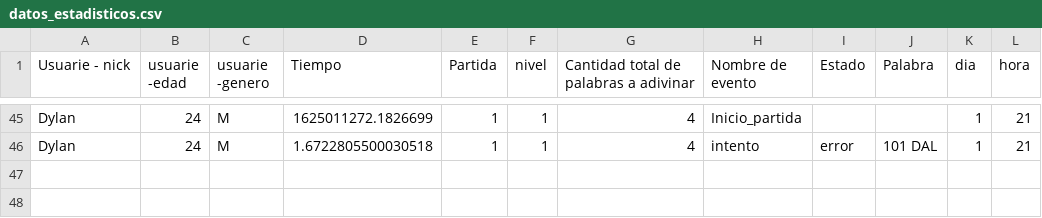
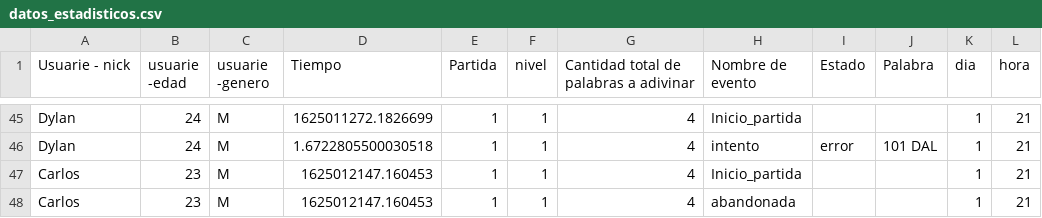
Before and after one commit to Nelux1/MemPy, a CSV file: MemPy/datos_estadisticos.csv, drawn as a sheet; only a part is shown, gaps mark what is left out.

```diff
--- a/MemPy/datos_estadisticos.csv
+++ b/MemPy/datos_estadisticos.csv
@@ -46 +46,3 @@ Dylan,24,M,1625011272.1826699,1,1,4,Inicio_partida,,,1,21
 Dylan,24,M,1.6722805500030518,1,1,4,intento,error,101 DAL,1,21
+Carlos,23,M,1625012147.160453,1,1,4,Inicio_partida,,,1,21
+Carlos,23,M,1625012147.160453,1,1,4,abandonada,,,1,21
```
Also changed, not shown: 2 other files.
